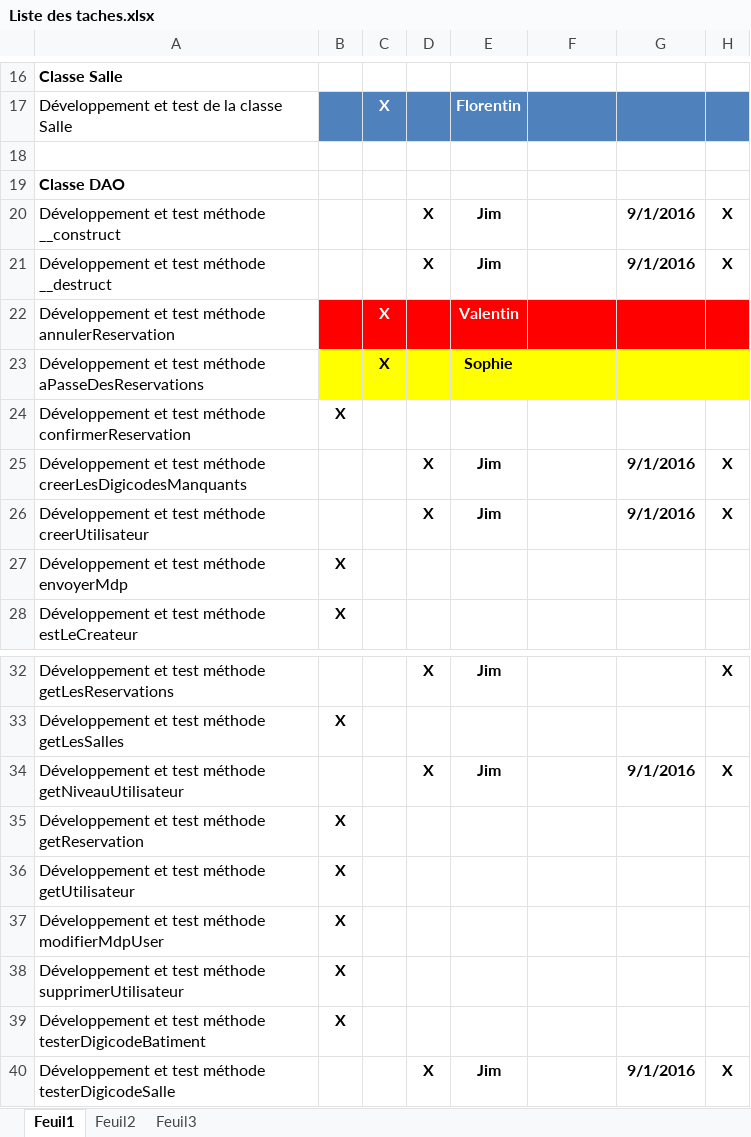
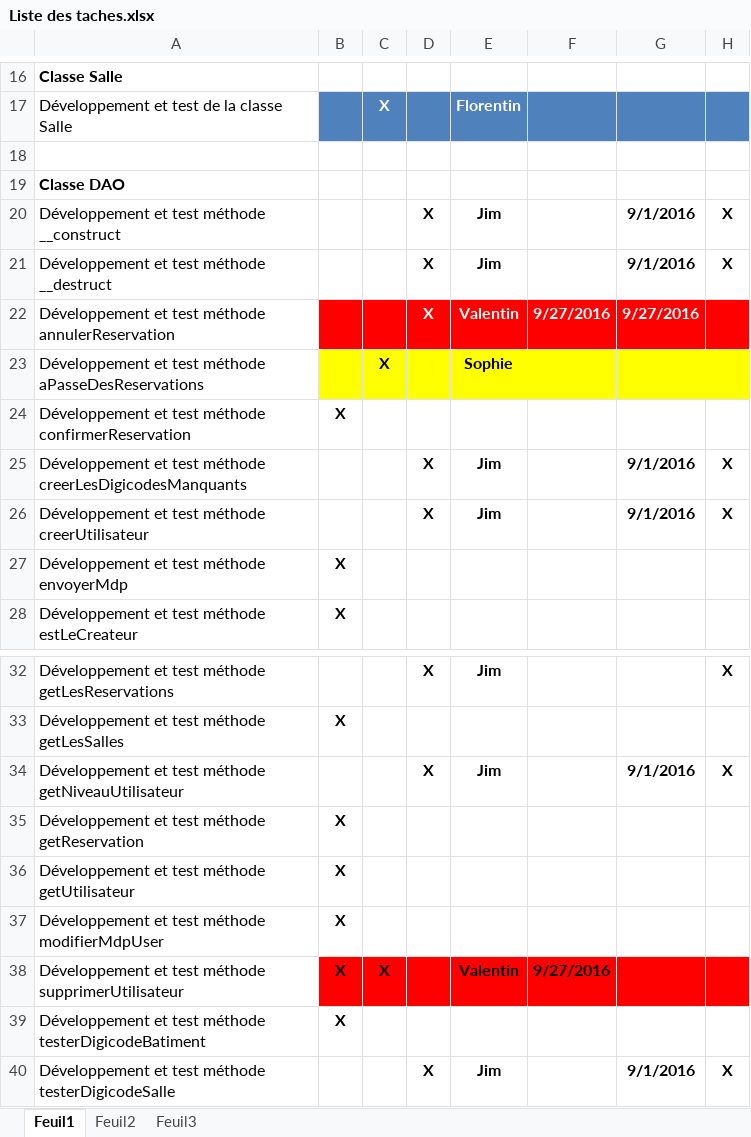
Before and after one commit to delasalle-sio-audigou-s/m.m2l, an Excel workbook: gestion-projet/Liste des taches.xlsx, sheet Feuil1, drawn as a sheet; only a part is shown, gaps mark what is left out; values as stored, in another font and other column widths than the file's, no borders; the diff names each change by its address in the sheet, - before the commit and + after, or states it on an @@ line.

```diff
--- a/gestion-projet/Liste des taches.xlsx (sheet Feuil1)
+++ b/gestion-projet/Liste des taches.xlsx (sheet Feuil1)
-C22: X
+C22: (empty)
-D22: (empty)
+D22: X
-F22: (empty)
+F22: 9/27/2016
-G22: (empty)
+G22: 9/27/2016
-B38:H38 fill: none
+B38:H38 fill: #FF0000
-C38: (empty)
+C38: X
-E38: (empty)
+E38: Valentin
-F38: (empty)
+F38: 9/27/2016
```
Also changed, not shown: 3 other files.
